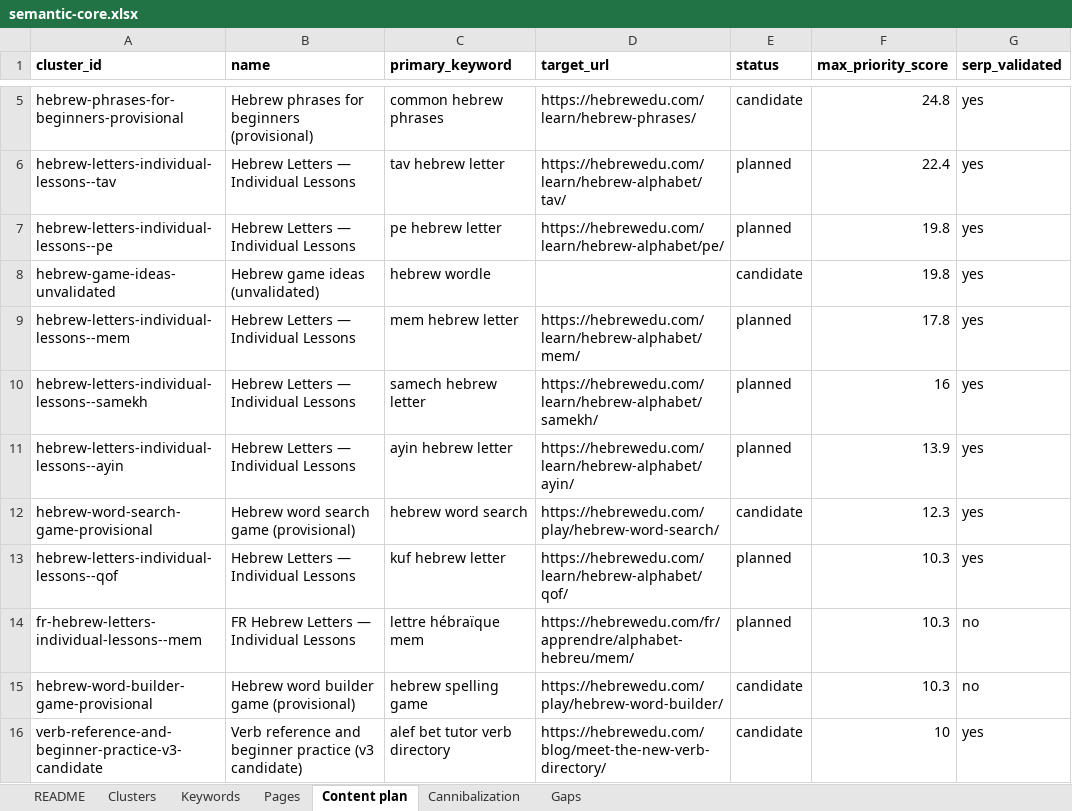
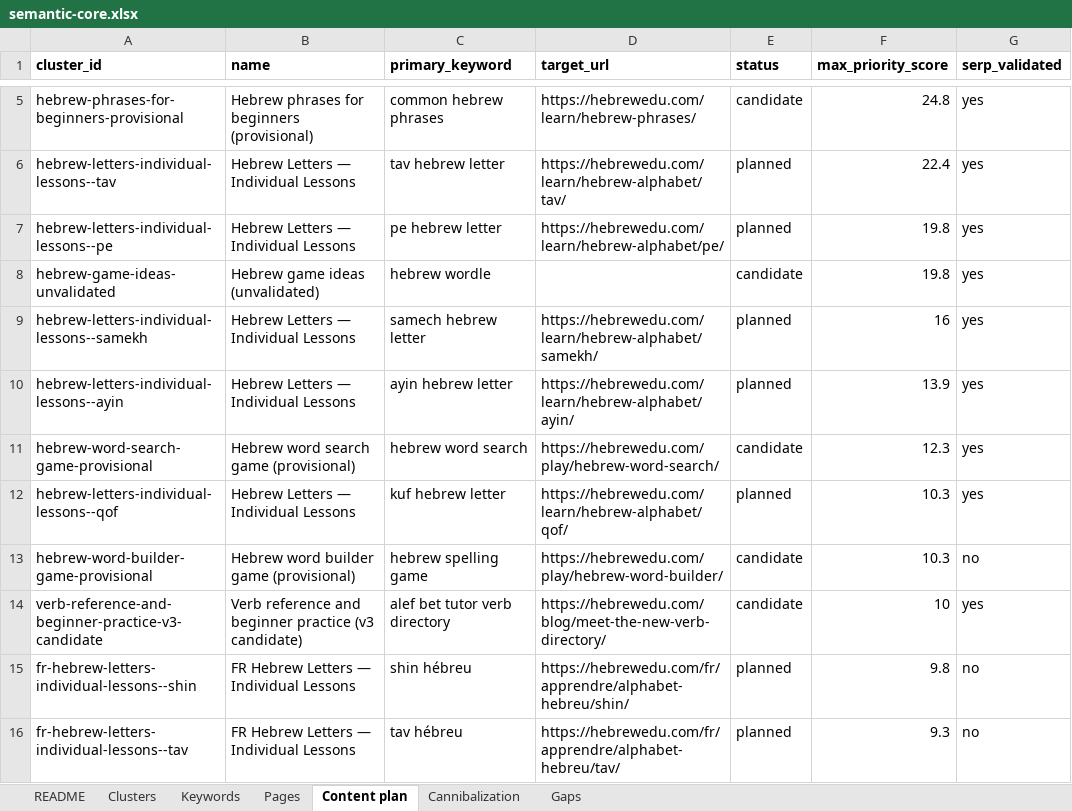
Before and after one commit to vicso-name/hebrewedu-site, an Excel workbook: docs/seo/semantic-core.xlsx, sheet Content plan, drawn as a sheet; only a part is shown, gaps mark what is left out; the shorter side is filled out with more unchanged rows; values as stored, in another font and other column widths than the file's, no borders; the diff names each change by its address in the sheet, - before the commit and + after, or states it on an @@ line.

```diff
--- a/docs/seo/semantic-core.xlsx (sheet Content plan)
+++ b/docs/seo/semantic-core.xlsx (sheet Content plan)
-row 9: hebrew-letters-individual-lessons--mem | Hebrew Letters — Individual Lessons | mem hebrew letter | https://hebrewedu.com/learn/hebrew-alphabet/mem/ | planned | 17.8 | yes
-row 14: fr-hebrew-letters-individual-lessons--mem | FR Hebrew Letters — Individual Lessons | lettre hébraïque mem | https://hebrewedu.com/fr/apprendre/alphabet-hebreu/mem/ | planned | 10.3 | no
```
Also changed, not shown: sheet Pages, sheet Keywords, sheet Clusters, sheet README, 17 other files.
